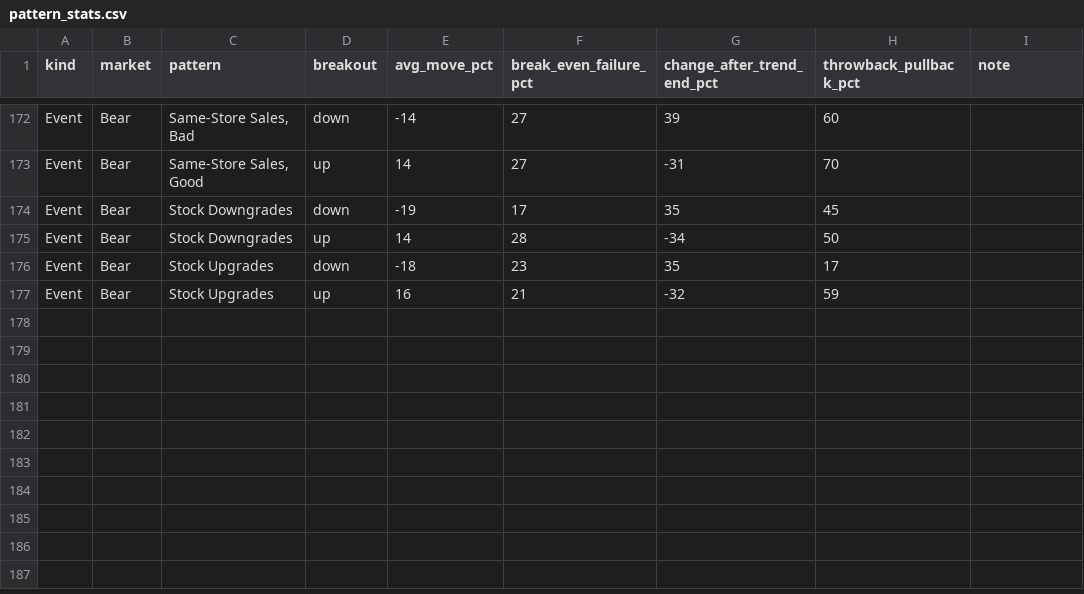
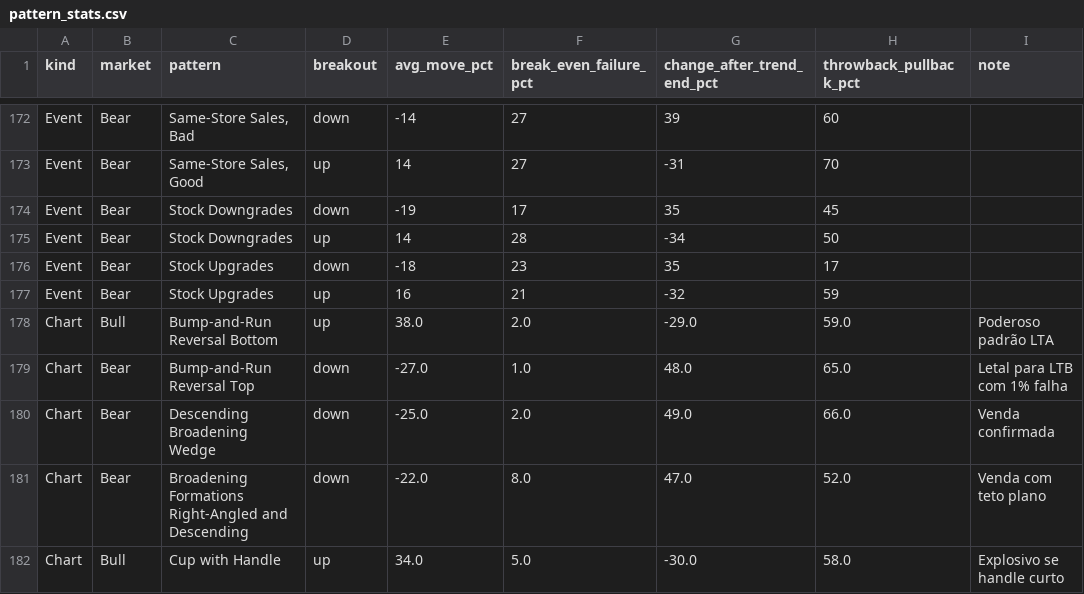
Before and after one commit to contatocassianobarros051/kronos-quant, a CSV file: pattern_stats.csv, drawn as a sheet; only a part is shown, gaps mark what is left out.

Commit message:
Update pattern_stats.csv with new and modified patterns
Added new patterns and updated existing ones in pattern_stats.csv.

```diff
--- a/pattern_stats.csv
+++ b/pattern_stats.csv
@@ -177 +177,6 @@ Event,Bear,Stock Upgrades,down,-18,23,35,17,
 Event,Bear,Stock Upgrades,up,16,21,-32,59,
+Chart,Bull,Bump-and-Run Reversal Bottom,up,38.0,2.0,-29.0,59.0,Poderoso padrão LTA
+Chart,Bear,Bump-and-Run Reversal Top,down,-27.0,1.0,48.0,65.0,Letal para LTB com 1% falha
+Chart,Bear,Descending Broadening Wedge,down,-25.0,2.0,49.0,66.0,Venda confirmada
+Chart,Bear,Broadening Formations Right-Angled and Descending,down,-22.0,8.0,47.0,52.0,Venda com teto plano
+Chart,Bull,Cup with Handle,up,34.0,5.0,-30.0,58.0,Explosivo se handle curto
```
